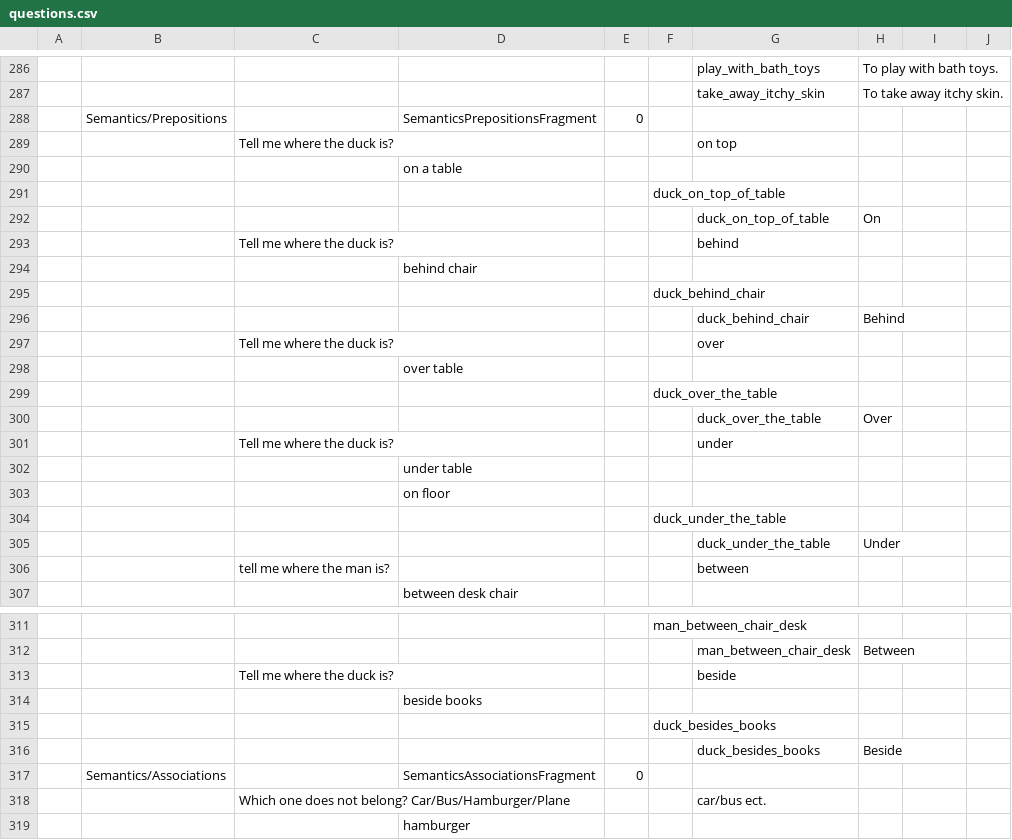
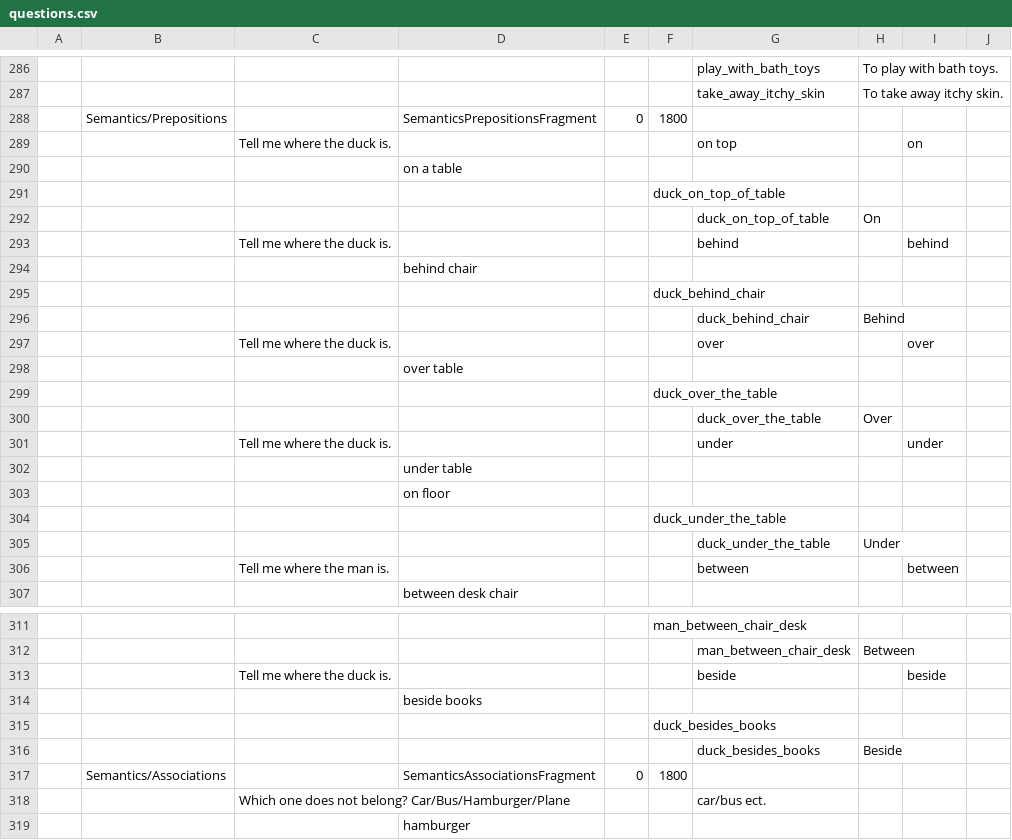
Before and after one commit to KarlClark/SpeechAndLanguageRepo, a CSV file: app/src/main/res/raw/questions.csv, drawn as a sheet; only a part is shown, gaps mark what is left out; the diff covers the shown part only; the diff names each change by its address in the sheet, - before the commit and + after, or states it on an @@ line.

```diff
--- a/app/src/main/res/raw/questions.csv
+++ b/app/src/main/res/raw/questions.csv
-F288: (empty)
+F288: 1800
-C289: Tell me where the duck is?
+C289: Tell me where the duck is.
-I289: (empty)
+I289: on
-C293: Tell me where the duck is?
+C293: Tell me where the duck is.
-I293: (empty)
+I293: behind
-C297: Tell me where the duck is?
+C297: Tell me where the duck is.
-I297: (empty)
+I297: over
-C301: Tell me where the duck is?
+C301: Tell me where the duck is.
-I301: (empty)
+I301: under
-C306: tell me where the man is?
+C306: Tell me where the man is.
-I306: (empty)
+I306: between
-C313: Tell me where the duck is?
+C313: Tell me where the duck is.
-I313: (empty)
+I313: beside
-F317: (empty)
+F317: 1800
```
Also changed, not shown: 41 edited cells elsewhere in this file, 7 other files.
